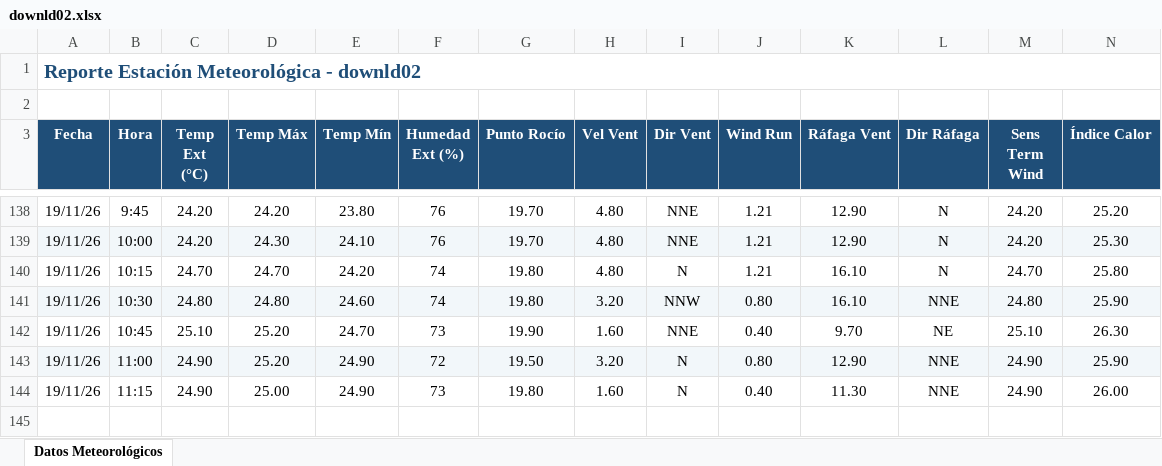
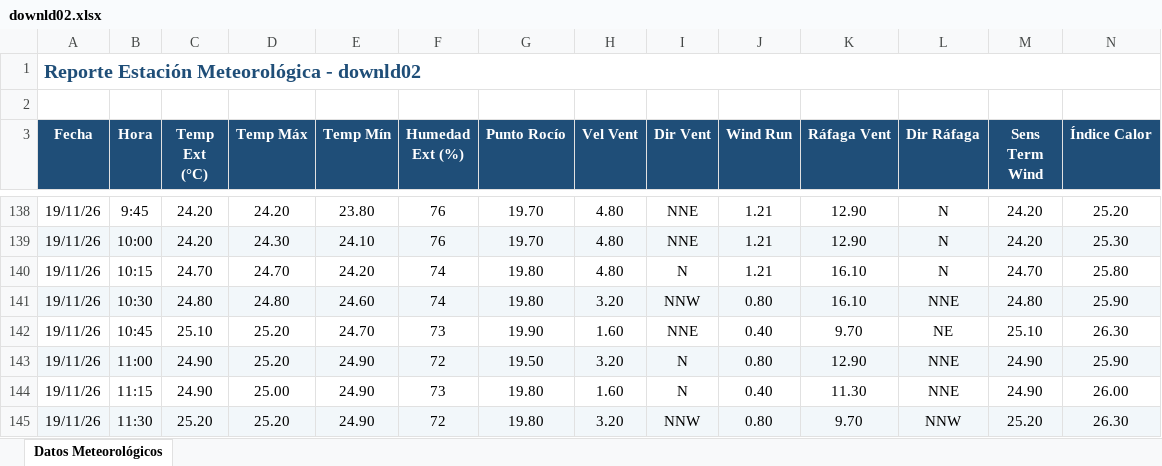
Before and after one commit to intasalta/ema_lajitas, an Excel workbook: downld02.xlsx, sheet Datos Meteorológicos, drawn as a sheet; only a part is shown, gaps mark what is left out; values as stored, in another font and other column widths than the file's, no borders; rows hold the shown columns only; the diff names each change by its address in the sheet, - before the commit and + after, or states it on an @@ line.

```diff
--- a/downld02.xlsx (sheet Datos Meteorológicos)
+++ b/downld02.xlsx (sheet Datos Meteorológicos)
+row 145: 19/11/26 | 11:30 | 25.20 | 25.20 | 24.90 | 72 | 19.80 | 3.20 | NNW | 0.80 | 9.70 | NNW | 25.20 | 26.30
```
Also changed, not shown: downld08.xlsx, 2 other files.
